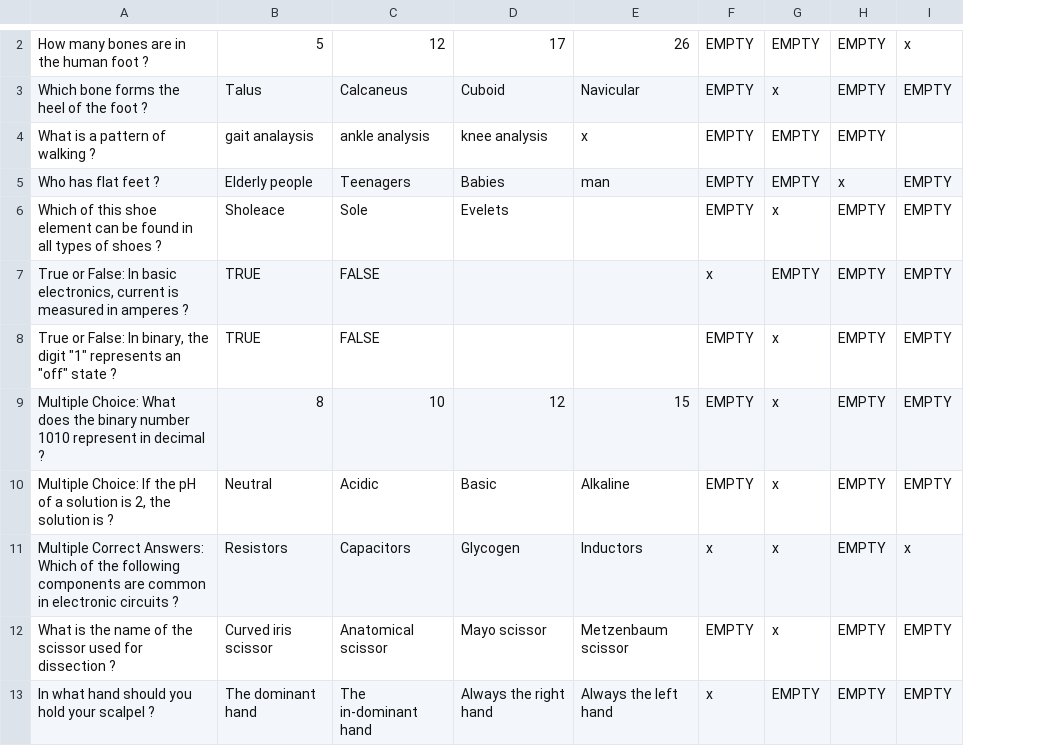
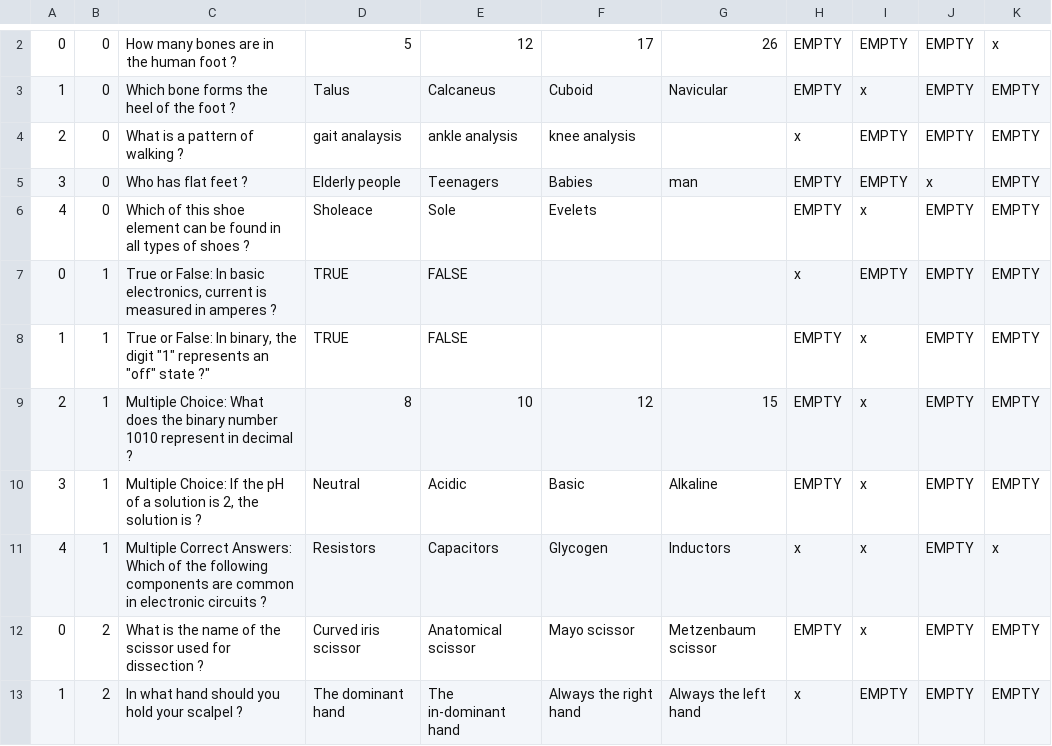
Before and after one commit to JulienRAMIZ/HealthTEK_Game, a CSV file: Assets/StreamingAssets/QnA_Files/SmartModule_NS.csv, drawn as a sheet; only a part is shown, gaps mark what is left out; addresses are those after the commit; the diff covers the shown part only; the diff names each change by its address in the sheet, - before the commit and + after, or states it on an @@ line.

```diff
--- a/Assets/StreamingAssets/QnA_Files/SmartModule_NS.csv
+++ b/Assets/StreamingAssets/QnA_Files/SmartModule_NS.csv
+column A, rows 2-13: 0 | 1 | 2 | 3 | 4 | 0 | 1 | 2 | 3 | 4 | 0 | 1
+column B, rows 2-13: 0 | 0 | 0 | 0 | 0 | 1 | 1 | 1 | 1 | 1 | 2 | 2
-G4: x
+G4: (empty)
-H4: EMPTY
+H4: x
-K4: (empty)
+K4: EMPTY
-C8: …"off" state ?
+C8: …"off" state ?"
```
Also changed, not shown: 1 added row, 1 removed row and 2 edited cells elsewhere in this file, 3 other files.
